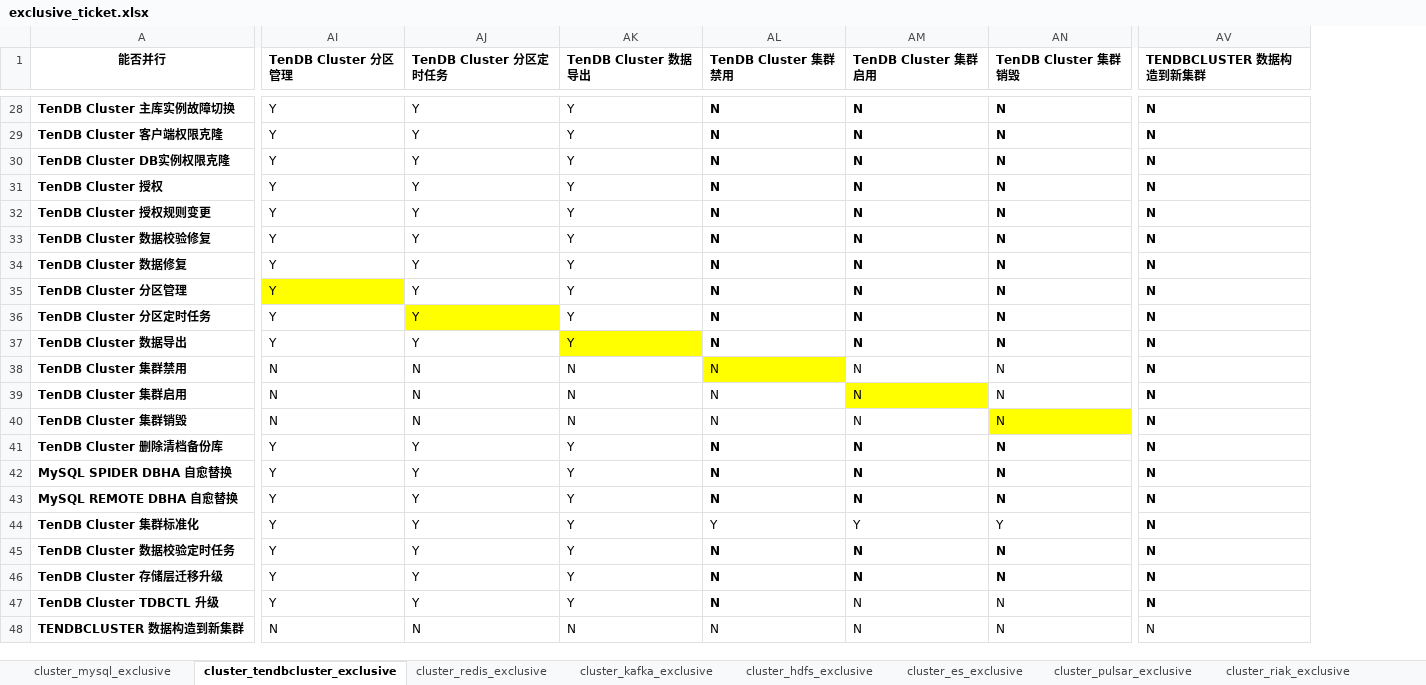
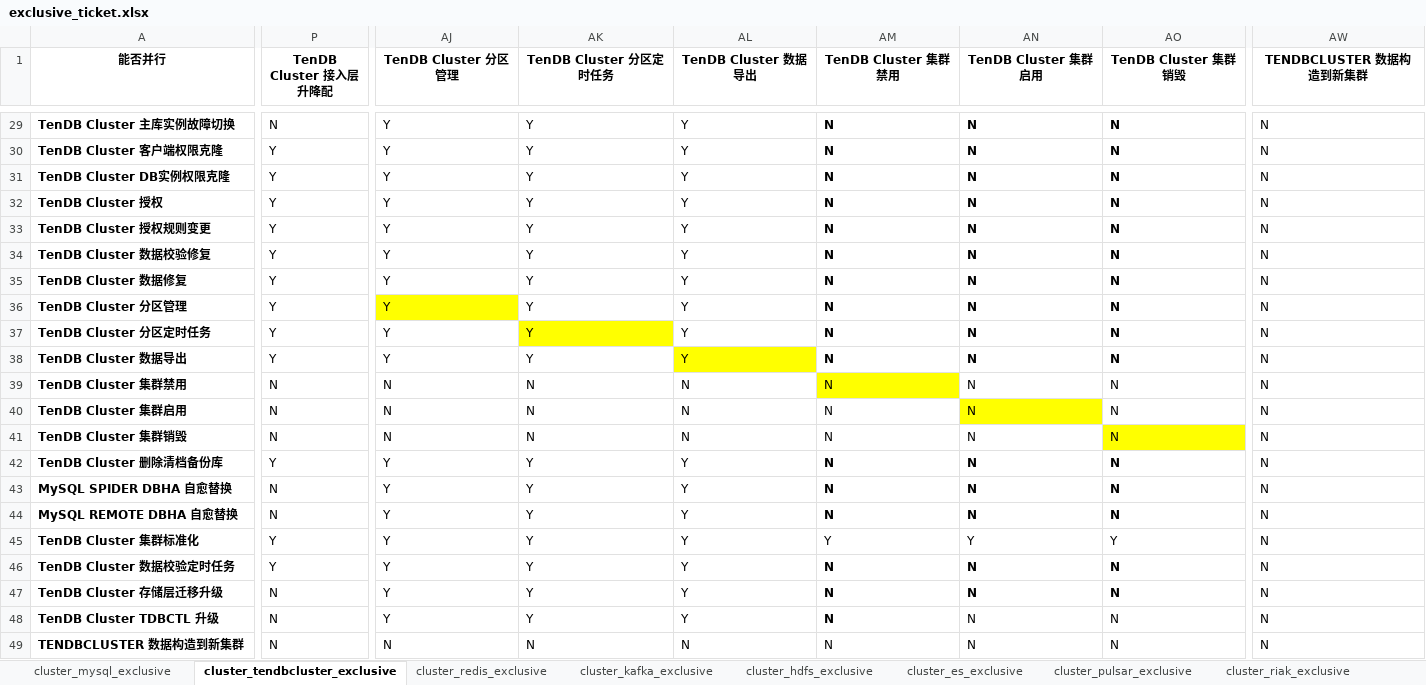
Before and after one commit to TencentBlueKing/blueking-dbm, an Excel workbook: dbm-ui/backend/ticket/exclusive_ticket.xlsx, sheet cluster_tendbcluster_exclusive, drawn as a sheet; only a part is shown, gaps mark what is left out; values as stored, in another font and other column widths than the file's, no borders; addresses are those after the commit; the diff covers the shown part only; the diff names each change by its address in the sheet, - before the commit and + after, or states it on an @@ line.

```diff
--- a/dbm-ui/backend/ticket/exclusive_ticket.xlsx (sheet cluster_tendbcluster_exclusive)
+++ b/dbm-ui/backend/ticket/exclusive_ticket.xlsx (sheet cluster_tendbcluster_exclusive)
+column P (TenDB Cluster 接入层升降配), rows 29-49: N | Y | Y | Y | Y | Y | Y | Y | Y | Y | N | N | N | Y | N | N | Y | Y | N | N | N
-AJ1:AW1 alignment: left
+AJ1:AW1 alignment: center
-AW29:AW48 bold: on
+AW29:AW48 bold: off
```
Also changed, not shown: 1 added row and cell formats elsewhere in this sheet, sheet cluster_mysql_exclusive, 2 other files.
